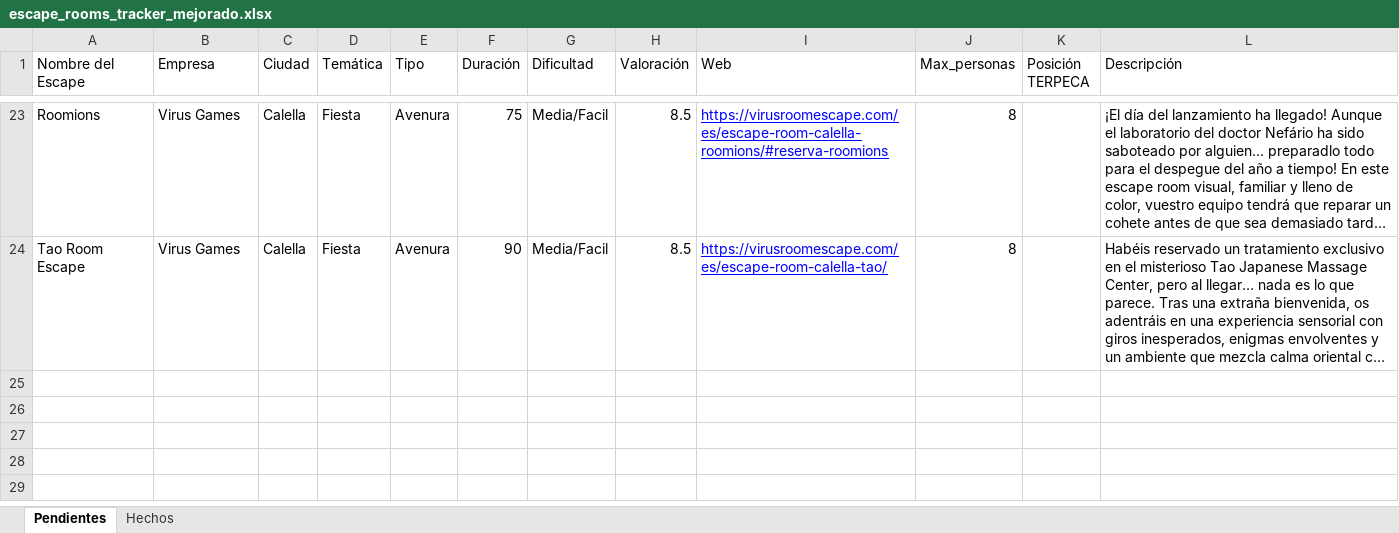
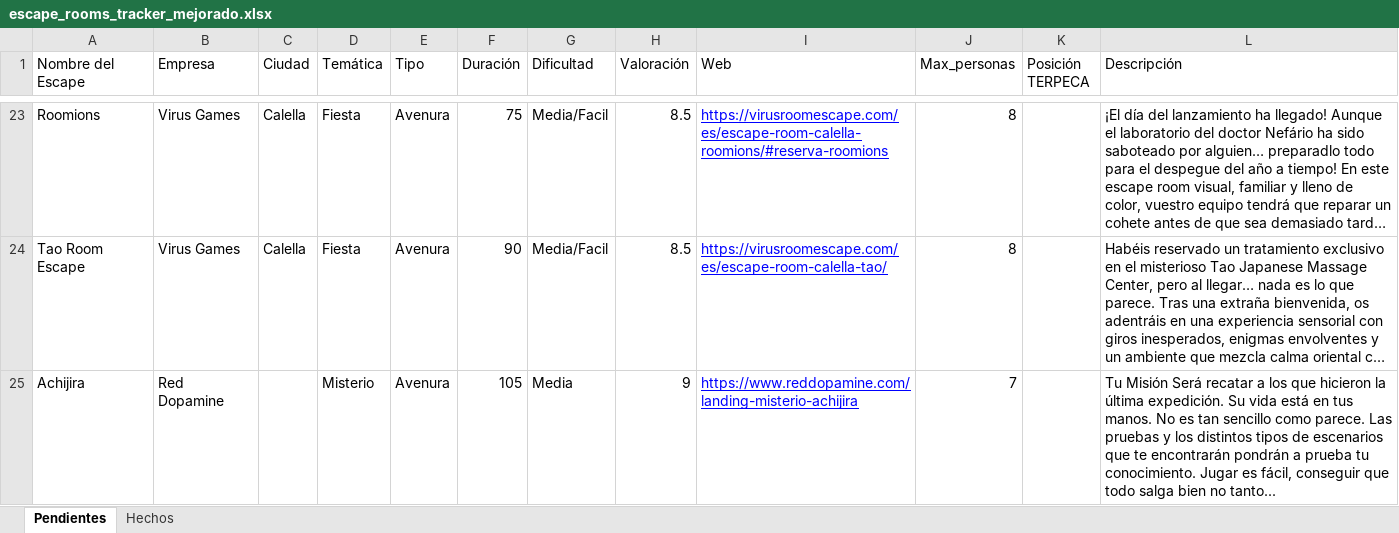
Before and after one commit to pipoptero/scaperooms, an Excel workbook: escape_rooms_tracker_mejorado.xlsx, sheet Pendientes, drawn as a sheet; only a part is shown, gaps mark what is left out; long unchanged cells end in …; values as stored, in another font and other column widths than the file's, no borders; charts and pictures not drawn; the diff names each change by its address in the sheet, - before the commit and + after, or states it on an @@ line.

Commit message:
Add files via upload

```diff
--- a/escape_rooms_tracker_mejorado.xlsx (sheet Pendientes)
+++ b/escape_rooms_tracker_mejorado.xlsx (sheet Pendientes)
+row 25: Achijira | Red Dopamine |  | Misterio | Avenura | 105 | Media | 9 | https://www.reddopamine.com/landing-misterio-achijira | 7 |  | Tu Misión Será recatar a los que hicieron la última expedición. Su vida está en tus manos. No es tan sencillo como parece. Las pruebas y los distintos tipos de escenarios que te encontrarán pondrán a prueba tu conocimiento. Jugar es fácil, conseguir que todo salga bien no tanto...
```
